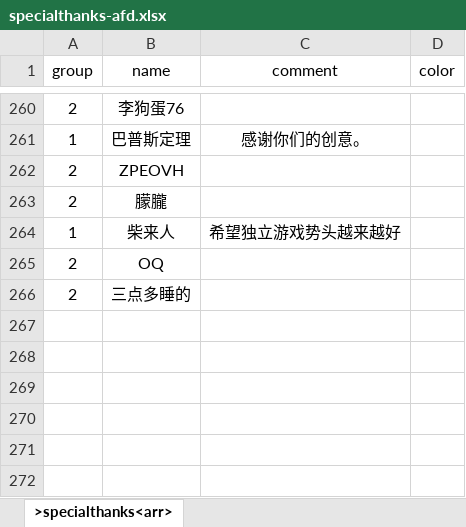
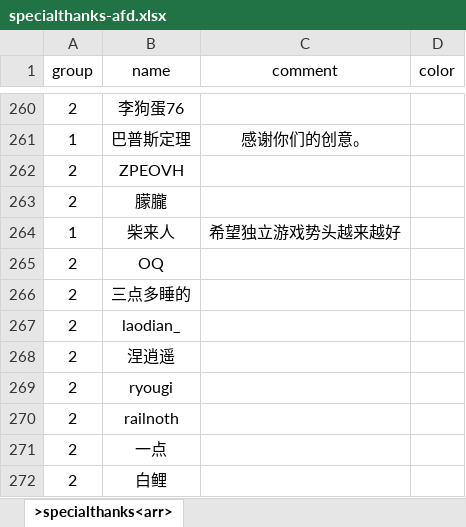
Before and after one commit to xiesean/lifeRestart, an Excel workbook: data/specialthanks-afd.xlsx, sheet >specialthanks<arr>, drawn as a sheet; only a part is shown, gaps mark what is left out; values as stored, in another font and other column widths than the file's, no borders; the diff names each change by its address in the sheet, - before the commit and + after, or states it on an @@ line.

```diff
--- a/data/specialthanks-afd.xlsx (sheet >specialthanks<arr>)
+++ b/data/specialthanks-afd.xlsx (sheet >specialthanks<arr>)
+row 267: 2 | laodian_
+row 268: 2 | 涅逍遥
+row 269: 2 | ryougi
+row 270: 2 | railnoth
+row 271: 2 | 一点
+row 272: 2 | 白鲤
```
Also changed, not shown: data/specialthanks-dun.xlsx, data/talents.xlsx, 1 other file.
